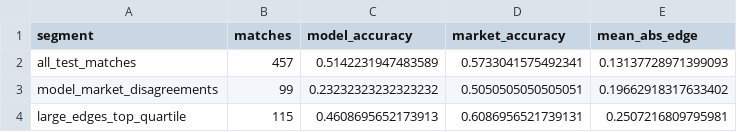
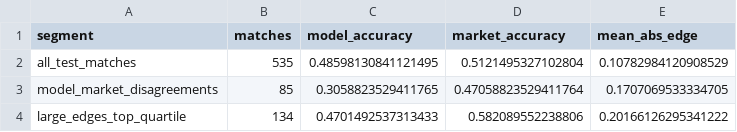
Before and after one commit to mejding/matchlabs, a CSV file: evaluation/market_intelligence/market_disagreement_summary.csv, drawn as a sheet.

```diff
--- a/evaluation/market_intelligence/market_disagreement_summary.csv
+++ b/evaluation/market_intelligence/market_disagreement_summary.csv
@@ -1,4 +1,4 @@
 segment,matches,model_accuracy,market_accuracy,mean_abs_edge
-all_test_matches,457,0.5142231947483589,0.5733041575492341,0.13137728971399093
-model_market_disagreements,99,0.23232323232323232,0.5050505050505051,0.19662918317633402
-large_edges_top_quartile,115,0.4608695652173913,0.6086956521739131,0.2507216809795981
+all_test_matches,535,0.48598130841121495,0.5121495327102804,0.10782984120908529
+model_market_disagreements,85,0.3058823529411765,0.47058823529411764,0.1707069533334705
+large_edges_top_quartile,134,0.4701492537313433,0.582089552238806,0.20166126295341222
```
Also changed, not shown: evaluation/market_intelligence/market_gain_importance.csv, evaluation/market_intelligence/market_model_comparison.csv, 24 other files.
